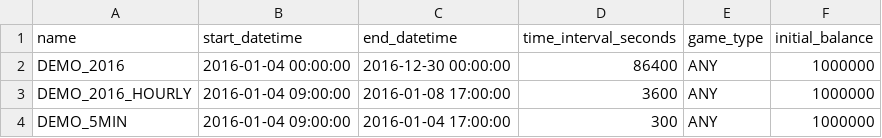
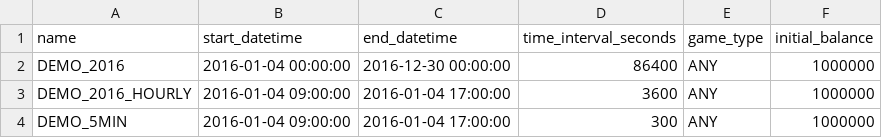
Before and after one commit to hisyatokaku/fx-trading-simulator-api, a CSV file: data/scenarios.csv, drawn as a sheet.

```diff
--- a/data/scenarios.csv
+++ b/data/scenarios.csv
@@ -2,3 +2,3 @@ name,start_datetime,end_datetime,time_interval_seconds,game_type,initial_balance
 DEMO_2016,2016-01-04 00:00:00,2016-12-30 00:00:00,86400,ANY,1000000
-DEMO_2016_HOURLY,2016-01-04 09:00:00,2016-01-08 17:00:00,3600,ANY,1000000
+DEMO_2016_HOURLY,2016-01-04 09:00:00,2016-01-04 17:00:00,3600,ANY,1000000
 DEMO_5MIN,2016-01-04 09:00:00,2016-01-04 17:00:00,300,ANY,1000000
```
Also changed, not shown: 5 other files.
